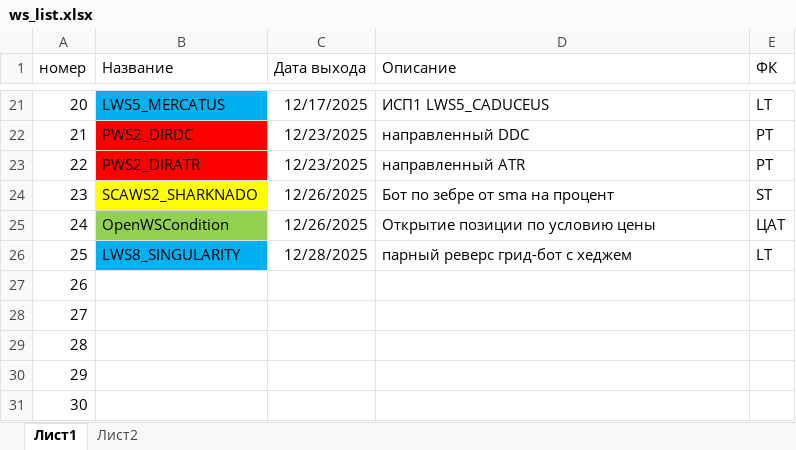
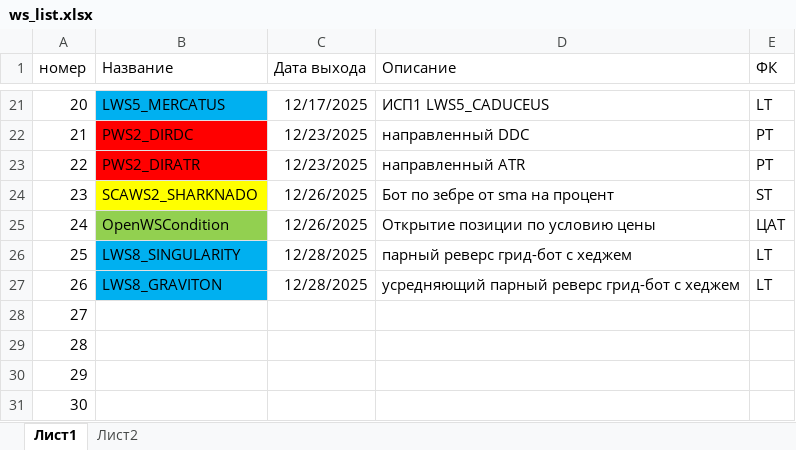
Before and after one commit to Anubis1Good/RichLaughter2, an Excel workbook: _other/ws_list.xlsx, sheet Лист1, drawn as a sheet; only a part is shown, gaps mark what is left out; values as stored, in another font and other column widths than the file's, no borders; the diff names each change by its address in the sheet, - before the commit and + after, or states it on an @@ line.

```diff
--- a/_other/ws_list.xlsx (sheet Лист1)
+++ b/_other/ws_list.xlsx (sheet Лист1)
-B27 (Название): (empty)
+B27 (Название): LWS8_GRAVITON
-B27 fill: none
+B27 fill: #00B0F0
-C27 (Дата выхода): (empty)
+C27 (Дата выхода): 12/28/2025
-D27 (Описание): (empty)
+D27 (Описание): усредняющий парный реверс грид-бот c хеджем
-E27 (ФК): (empty)
+E27 (ФК): LT
```
Also changed, not shown: _other/WeekPlan.xlsx, 2 other files.
